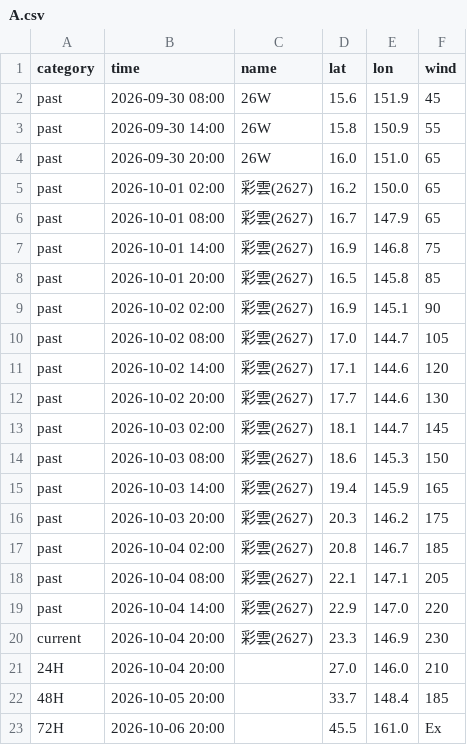
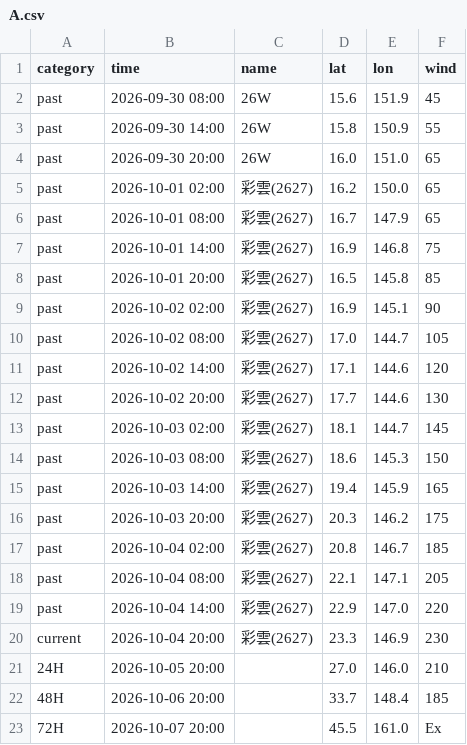
Before and after one commit to macaosso/MSSO, a CSV file: TCdata/A.csv, drawn as a sheet.

Commit message:
Update time series data in A.csv

```diff
--- a/TCdata/A.csv
+++ b/TCdata/A.csv
@@ -20,4 +20,4 @@ past,2026-10-04 14:00,彩雲(2627),22.9,147.0,220
 current,2026-10-04 20:00,彩雲(2627),23.3,146.9,230
-24H,2026-10-04 20:00,,27.0,146.0,210
-48H,2026-10-05 20:00,,33.7,148.4,185
-72H,2026-10-06 20:00,,45.5,161.0,Ex
+24H,2026-10-05 20:00,,27.0,146.0,210
+48H,2026-10-06 20:00,,33.7,148.4,185
+72H,2026-10-07 20:00,,45.5,161.0,Ex
```
